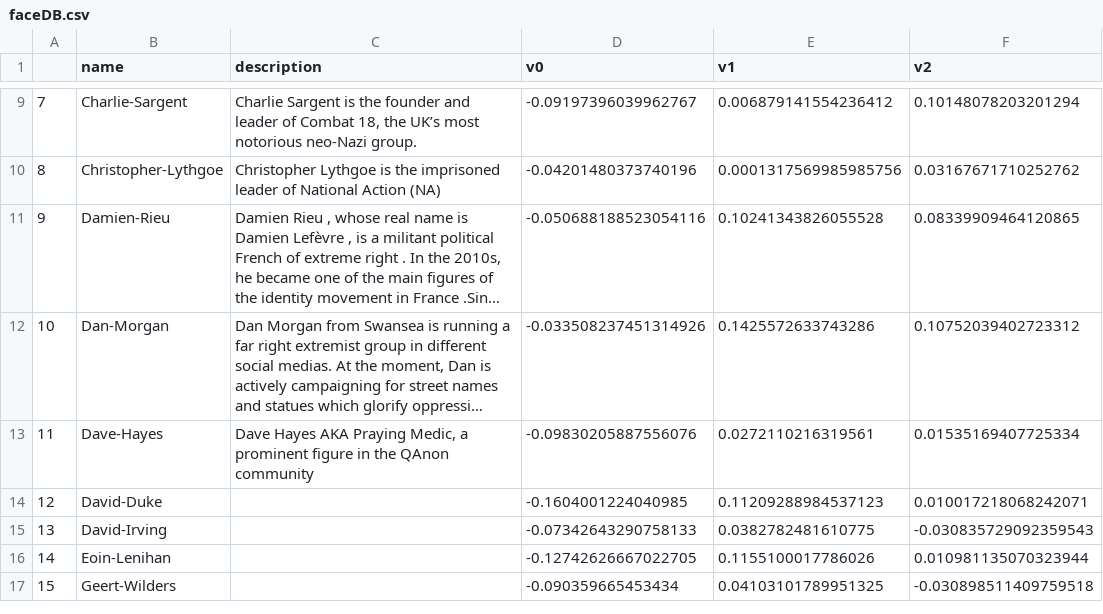
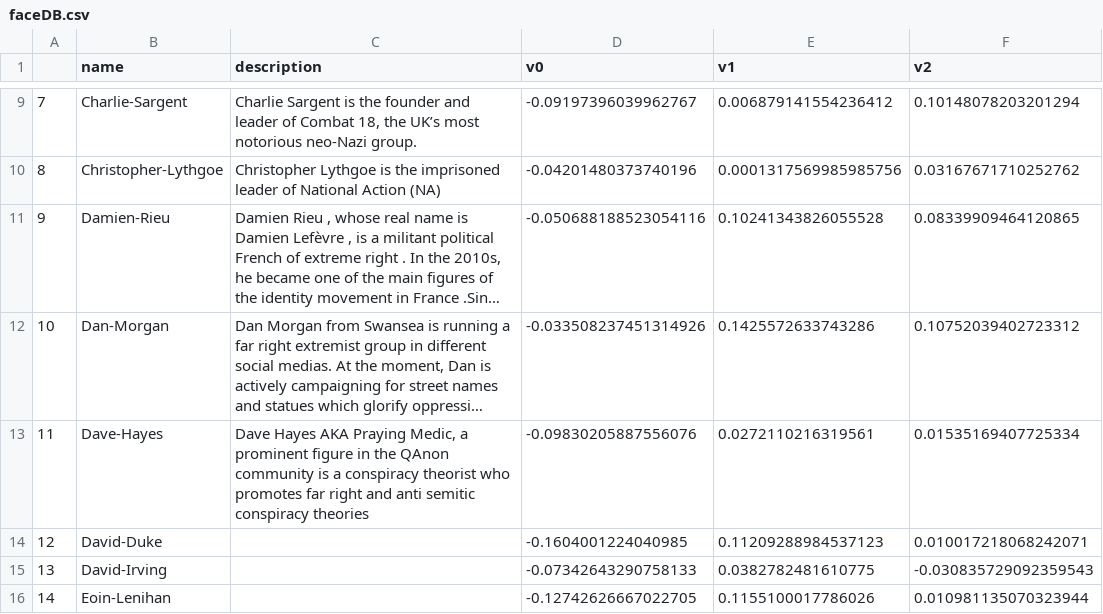
Before and after one commit to webcoderz/webi-faces, a CSV file: faceDB.csv, drawn as a sheet; only a part is shown, gaps mark what is left out; the shorter side is filled out with more unchanged rows; long unchanged cells end in …; the diff names each change by its address in the sheet, - before the commit and + after, or states it on an @@ line.

Commit message:
update with a new face

```diff
--- a/faceDB.csv
+++ b/faceDB.csv
-C13 (description): …QAnon community
+C13 (description): …QAnon community is a conspiracy theorist who promotes far right and anti semitic conspiracy theories
```
